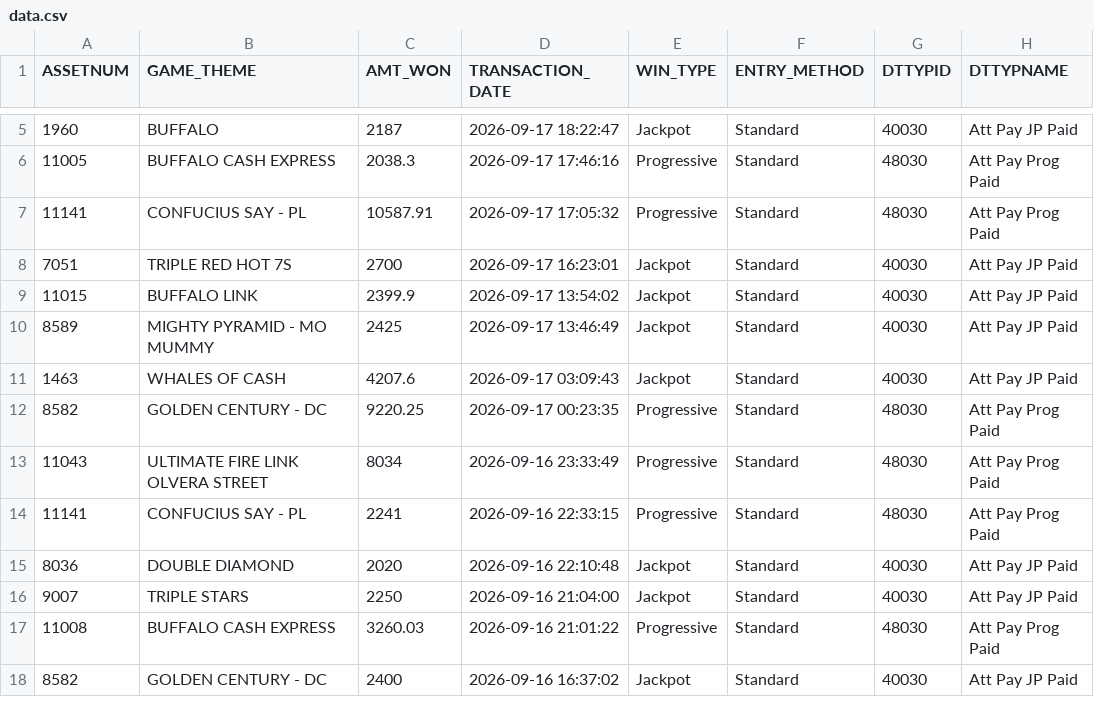
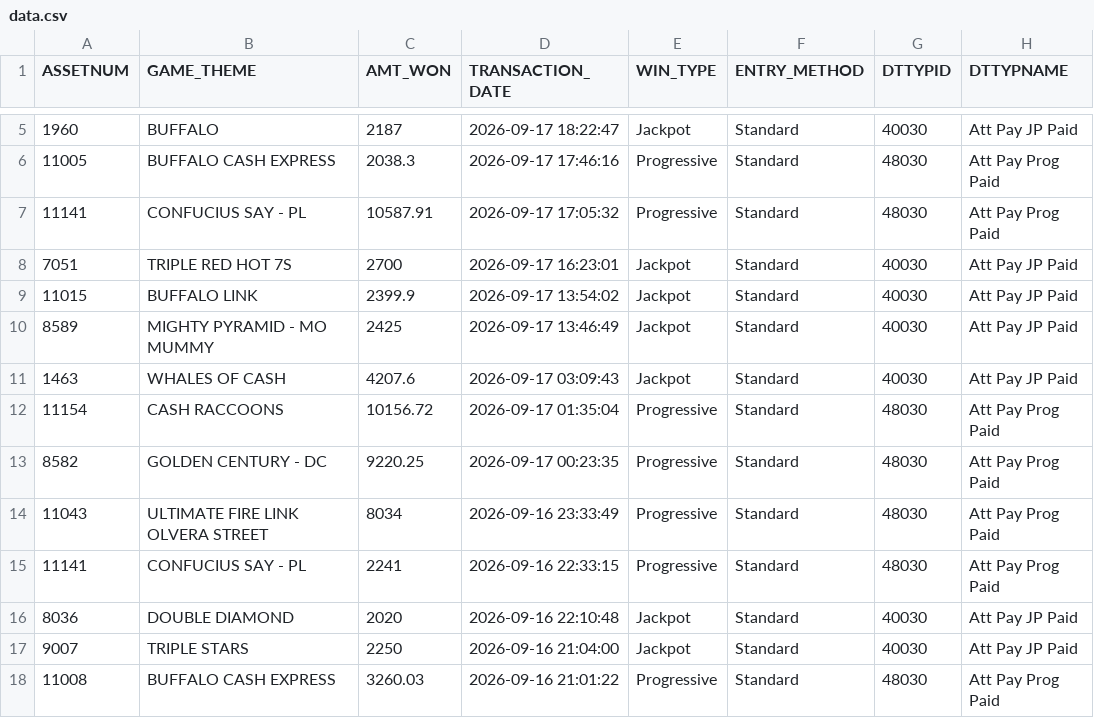
Before and after one commit to Winnercircle1/jackpot-board, a CSV file: data.csv, drawn as a sheet; only a part is shown, gaps mark what is left out; the shorter side is filled out with more unchanged rows; the diff names each change by its address in the sheet, - before the commit and + after, or states it on an @@ line.

Commit message:
Update jackpot data 2026-09-18T07:51:57.122Z

```diff
--- a/data.csv
+++ b/data.csv
+row 12: 11154 | CASH RACCOONS | 10156.72 | 2026-09-17 01:35:04 | Progressive | Standard | 48030 | Att Pay Prog Paid
```
